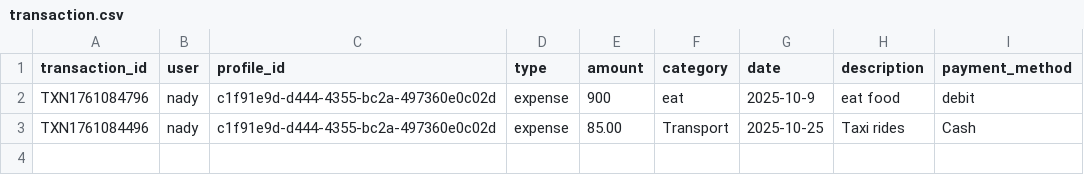
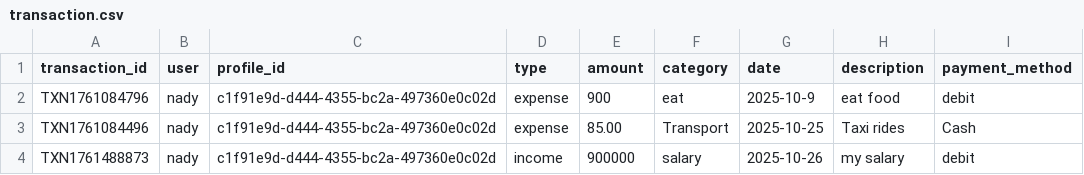
Before and after one commit to Abdo-Nady/Personal-Finance-Manager, a CSV file: data/transaction.csv, drawn as a sheet.

```diff
--- a/data/transaction.csv
+++ b/data/transaction.csv
@@ -3 +3,2 @@ TXN1761084796,nady,c1f91e9d-d444-4355-bc2a-497360e0c02d,expense,900,eat,2025-10-
 TXN1761084496,nady,c1f91e9d-d444-4355-bc2a-497360e0c02d,expense,85.00,Transport,2025-10-25,Taxi rides,Cash
+TXN1761488873,nady,c1f91e9d-d444-4355-bc2a-497360e0c02d,income,900000,salary,2025-10-26,my salary,debit
```
Also changed, not shown: 2 other files.
